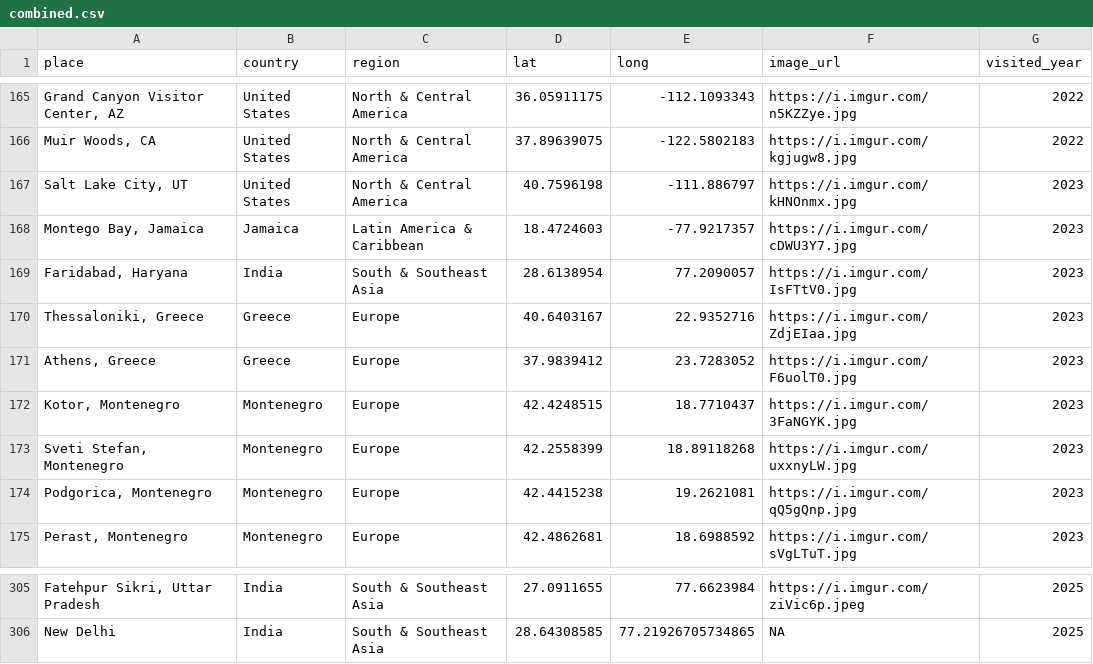
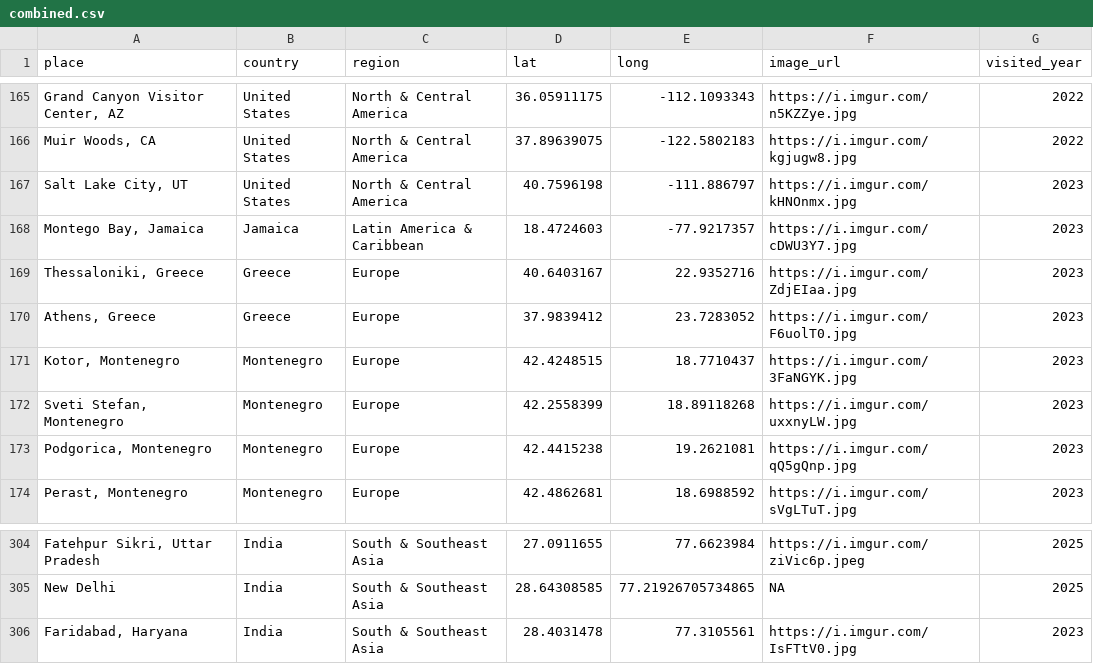
Before and after one commit to liamtk/liamtk.github.io, a CSV file: pages/pages-assets/places/combined.csv, drawn as a sheet; only a part is shown, gaps mark what is left out; removed rows and columns are numbered as before the commit, all else as after; the diff names each change by its address in the sheet, - before the commit and + after, or states it on an @@ line.

Commit message:
update places.html map

```diff
--- a/pages/pages-assets/places/combined.csv
+++ b/pages/pages-assets/places/combined.csv
-row 169: Faridabad, Haryana | India | South & Southeast Asia | 28.6138954 | 77.2090057 | https://i.imgur.com/IsFTtV0.jpg | 2023
+row 306: Faridabad, Haryana | India | South & Southeast Asia | 28.4031478 | 77.3105561 | https://i.imgur.com/IsFTtV0.jpg | 2023
```
Also changed, not shown: 1 other file.
